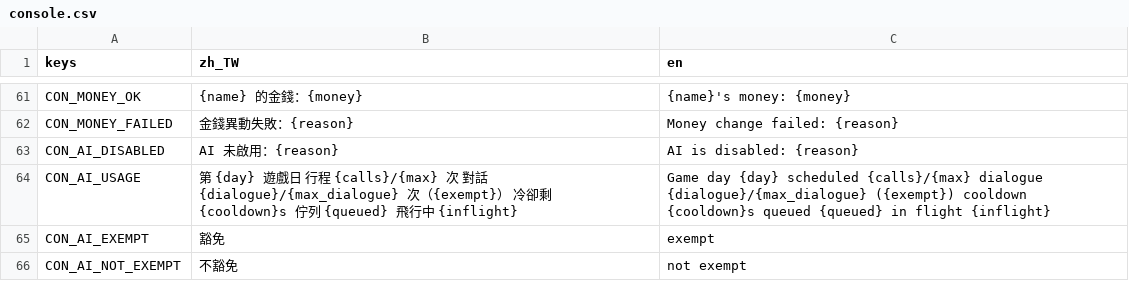
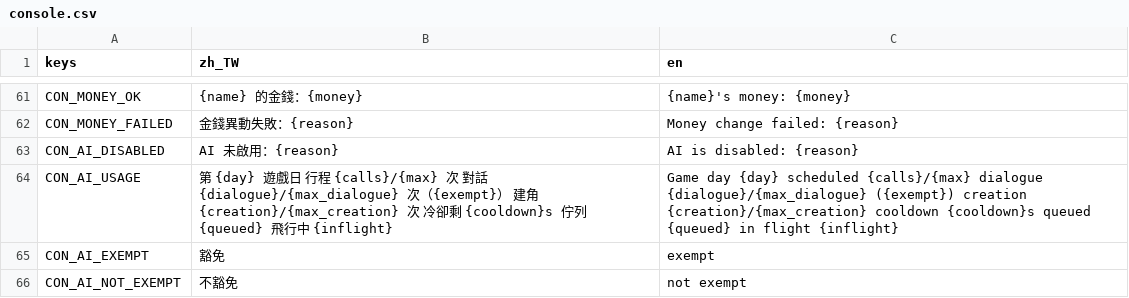
Before and after one commit to adez360/Ailley, a CSV file: Ailley/locale/console.csv, drawn as a sheet; only a part is shown, gaps mark what is left out.

```diff
--- a/Ailley/locale/console.csv
+++ b/Ailley/locale/console.csv
@@ -63,3 +63,3 @@ CON_MONEY_FAILED,"金錢異動失敗：{reason}","Money change failed: {reason}"
 CON_AI_DISABLED,"AI 未啟用：{reason}","AI is disabled: {reason}"
-CON_AI_USAGE,"第 {day} 遊戲日   行程 {calls}/{max} 次   對話 {dialogue}/{max_dialogue} 次（{exempt}）   冷卻剩 {cooldown}s   佇列 {queued}   飛行中 {inflight}","Game day {day}   scheduled {calls}/{max}   dialogue {dialogue}/{max_dialogue} ({exempt})   cooldown {cooldown}s   queued {queued}   in flight {inflight}"
+CON_AI_USAGE,"第 {day} 遊戲日   行程 {calls}/{max} 次   對話 {dialogue}/{max_dialogue} 次（{exempt}）   建角 {creation}/{max_creation} 次   冷卻剩 {cooldown}s   佇列 {queued}   飛行中 {inflight}","Game day {day}   scheduled {calls}/{max}   dialogue {dialogue}/{max_dialogue} ({exempt})   creation {creation}/{max_creation}   cooldown {cooldown}s   queued {queued}   in flight {inflight}"
 CON_AI_EXEMPT,"豁免","exempt"
```
Also changed, not shown: 7 other files.
